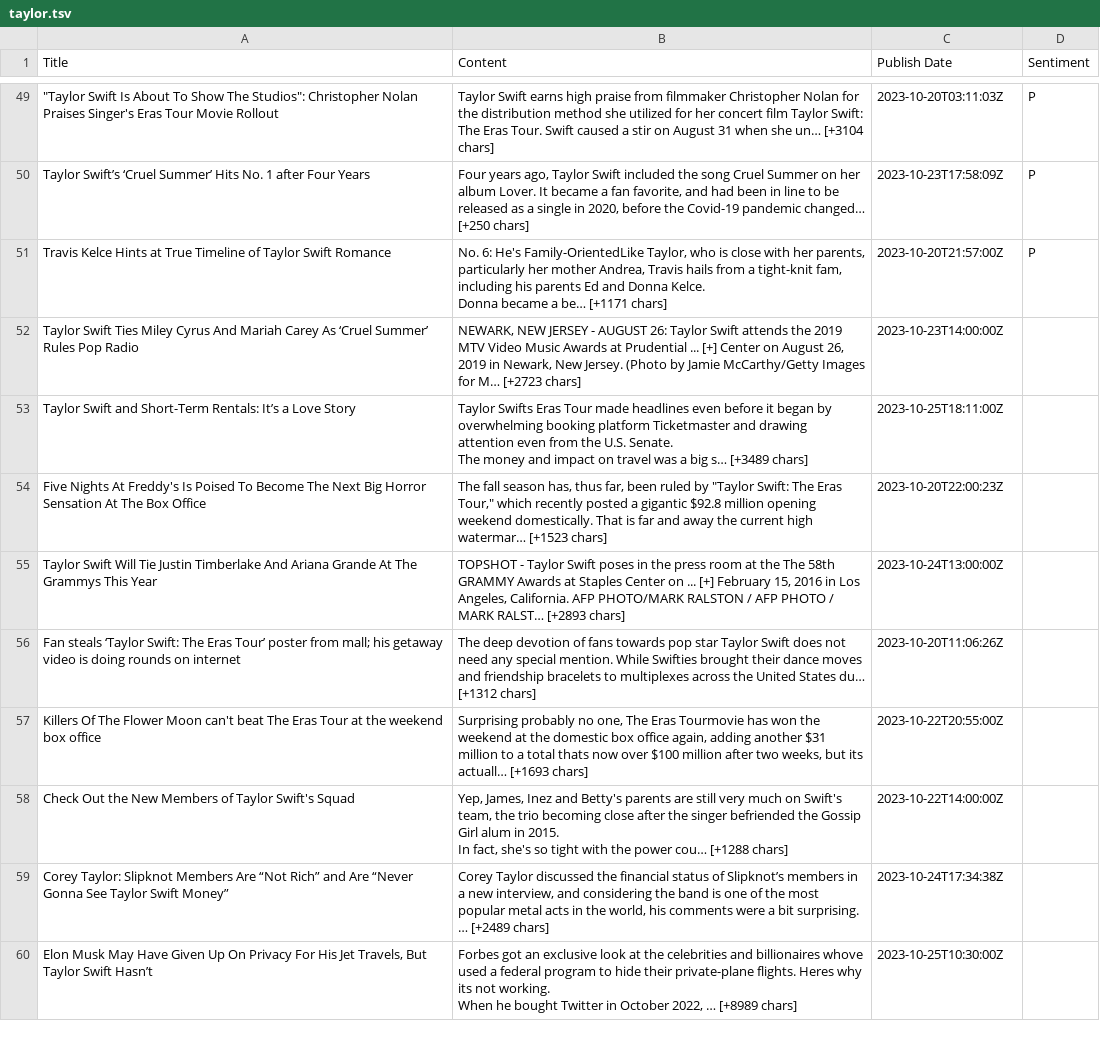
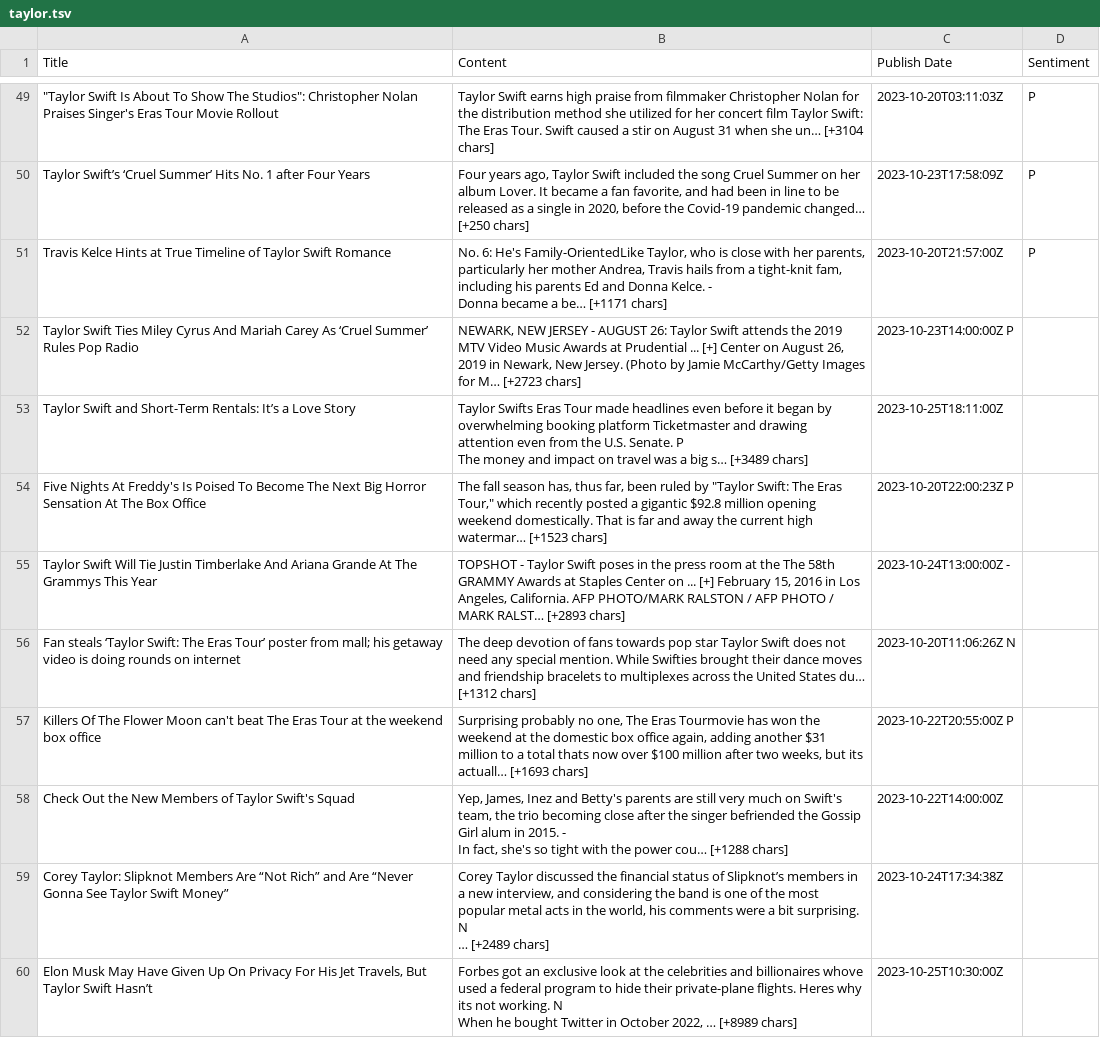
Before and after one commit to siomur/Taylor-Swift-in-the-Media, a TSV file: taylor.tsv, drawn as a sheet; only a part is shown, gaps mark what is left out; ↵ is a line break in a cell; the diff covers the shown part only; the diff names each change by its address in the sheet, - before the commit and + after, or states it on an @@ line.

Commit message:
part of 50-100 - selin

```diff
--- a/taylor.tsv
+++ b/taylor.tsv
-B51 (Content): …Donna Kelce. ↵ Donna became…
+B51 (Content): …Donna Kelce. - ↵ Donna became…
-C52 (Publish Date): 2023-10-23T14:00:00Z
+C52 (Publish Date): 2023-10-23T14:00:00Z P
-B53 (Content): …U.S. Senate. ↵ The money…
+B53 (Content): …U.S. Senate. P ↵ The money…
-C54 (Publish Date): 2023-10-20T22:00:23Z
+C54 (Publish Date): 2023-10-20T22:00:23Z P
-C55 (Publish Date): 2023-10-24T13:00:00Z
+C55 (Publish Date): 2023-10-24T13:00:00Z -
-C56 (Publish Date): 2023-10-20T11:06:26Z
+C56 (Publish Date): 2023-10-20T11:06:26Z N
-C57 (Publish Date): 2023-10-22T20:55:00Z
+C57 (Publish Date): 2023-10-22T20:55:00Z P
-B58 (Content): …in 2015. ↵ In fact,…
+B58 (Content): …in 2015. - ↵ In fact,…
-B59 (Content): …bit surprising. ↵ … [+2489…
+B59 (Content): …bit surprising. N ↵ … [+2489…
-B60 (Content): …not working. ↵ When he…
+B60 (Content): …not working. N ↵ When he…
```
Also changed, not shown: 10 edited cells elsewhere in this file.
